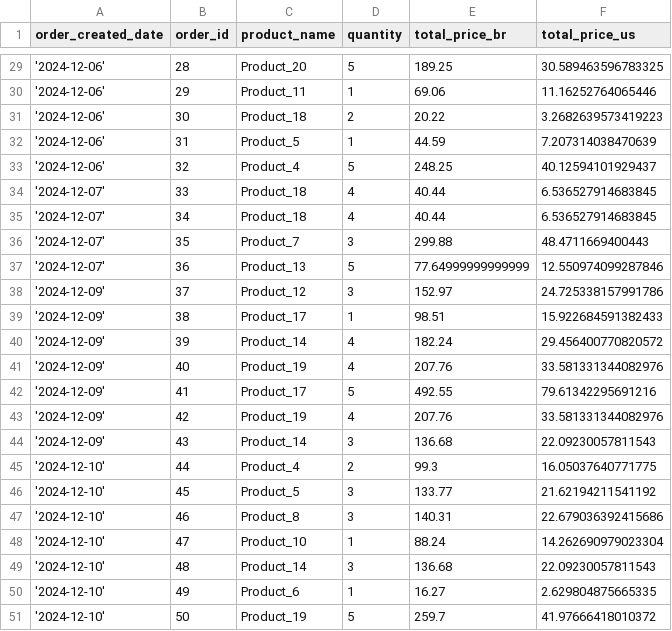
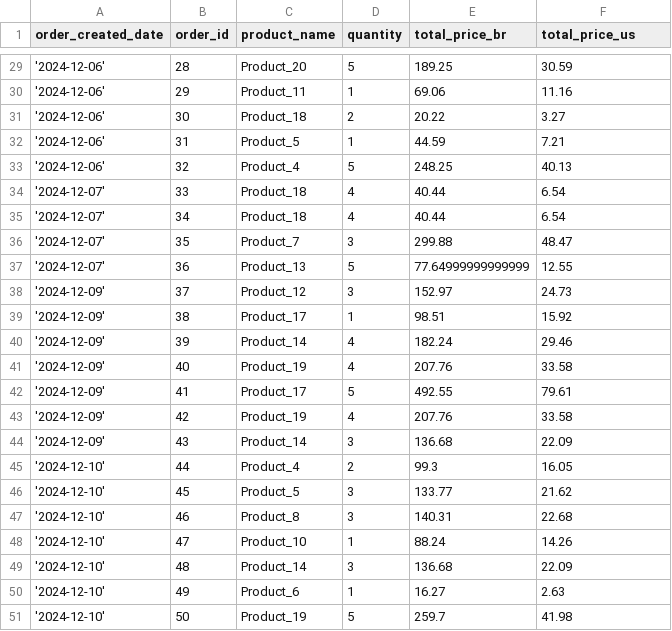
Before and after one commit to M1LENAFAR1A/zubale_data_eng, a CSV file: results/fixed_order_full_information.csv, drawn as a sheet; only a part is shown, gaps mark what is left out; the diff covers the shown part only.

```diff
--- a/results/fixed_order_full_information.csv
+++ b/results/fixed_order_full_information.csv
@@ -29,23 +29,23 @@ order_created_date,order_id,product_name,quantity,total_price_br,total_price_us
-'2024-12-06',28,Product_20,5,189.25,30.589463596783325
-'2024-12-06',29,Product_11,1,69.06,11.16252764065446
-'2024-12-06',30,Product_18,2,20.22,3.2682639573419223
-'2024-12-06',31,Product_5,1,44.59,7.207314038470639
-'2024-12-06',32,Product_4,5,248.25,40.12594101929437
-'2024-12-07',33,Product_18,4,40.44,6.536527914683845
-'2024-12-07',34,Product_18,4,40.44,6.536527914683845
-'2024-12-07',35,Product_7,3,299.88,48.4711669400443
-'2024-12-07',36,Product_13,5,77.64999999999999,12.550974099287846
-'2024-12-09',37,Product_12,3,152.97,24.725338157991786
-'2024-12-09',38,Product_17,1,98.51,15.922684591382433
-'2024-12-09',39,Product_14,4,182.24,29.456400770820572
-'2024-12-09',40,Product_19,4,207.76,33.581331344082976
-'2024-12-09',41,Product_17,5,492.55,79.61342295691216
-'2024-12-09',42,Product_19,4,207.76,33.581331344082976
-'2024-12-09',43,Product_14,3,136.68,22.09230057811543
-'2024-12-10',44,Product_4,2,99.3,16.05037640771775
-'2024-12-10',45,Product_5,3,133.77,21.62194211541192
-'2024-12-10',46,Product_8,3,140.31,22.679036392415686
-'2024-12-10',47,Product_10,1,88.24,14.262690979023304
-'2024-12-10',48,Product_14,3,136.68,22.09230057811543
-'2024-12-10',49,Product_6,1,16.27,2.629804875665335
-'2024-12-10',50,Product_19,5,259.7,41.97666418010372
+'2024-12-06',28,Product_20,5,189.25,30.59
+'2024-12-06',29,Product_11,1,69.06,11.16
+'2024-12-06',30,Product_18,2,20.22,3.27
+'2024-12-06',31,Product_5,1,44.59,7.21
+'2024-12-06',32,Product_4,5,248.25,40.13
+'2024-12-07',33,Product_18,4,40.44,6.54
+'2024-12-07',34,Product_18,4,40.44,6.54
+'2024-12-07',35,Product_7,3,299.88,48.47
+'2024-12-07',36,Product_13,5,77.64999999999999,12.55
+'2024-12-09',37,Product_12,3,152.97,24.73
+'2024-12-09',38,Product_17,1,98.51,15.92
+'2024-12-09',39,Product_14,4,182.24,29.46
+'2024-12-09',40,Product_19,4,207.76,33.58
+'2024-12-09',41,Product_17,5,492.55,79.61
+'2024-12-09',42,Product_19,4,207.76,33.58
+'2024-12-09',43,Product_14,3,136.68,22.09
+'2024-12-10',44,Product_4,2,99.3,16.05
+'2024-12-10',45,Product_5,3,133.77,21.62
+'2024-12-10',46,Product_8,3,140.31,22.68
+'2024-12-10',47,Product_10,1,88.24,14.26
+'2024-12-10',48,Product_14,3,136.68,22.09
+'2024-12-10',49,Product_6,1,16.27,2.63
+'2024-12-10',50,Product_19,5,259.7,41.98
```
Also changed, not shown: 27 edited cells elsewhere in this file, 1 other file.
